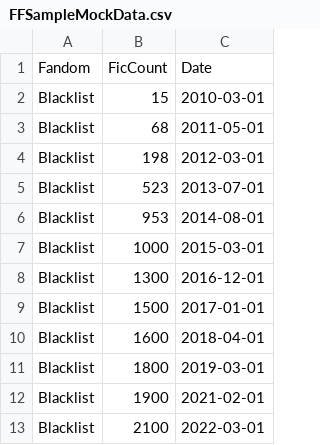
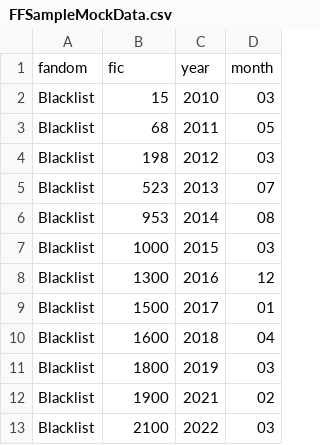
Before and after one commit to Fitzpa15Nemine/FandomThroughTheLensOfFanfiction, a CSV file: FFSampleMockData.csv, drawn as a sheet; removed rows and columns are numbered as before the commit, all else as after; the diff names each change by its address in the sheet, - before the commit and + after, or states it on an @@ line.

Commit message:
Got some basic data to display, need more data cleansing so will refresh the raw

```diff
--- a/FFSampleMockData.csv
+++ b/FFSampleMockData.csv
-column C, rows 2-13: 2010-03-01 | 2011-05-01 | 2012-03-01 | 2013-07-01 | 2014-08-01 | 2015-03-01 | 2016-12-01 | 2017-01-01 | 2018-04-01 | 2019-03-01 | 2021-02-01 | 2022-03-01
+column C, rows 2-13: 2010 | 2011 | 2012 | 2013 | 2014 | 2015 | 2016 | 2017 | 2018 | 2019 | 2021 | 2022
+column D, rows 2-13: 03 | 05 | 03 | 07 | 08 | 03 | 12 | 01 | 04 | 03 | 02 | 03
-row 1: Fandom | FicCount | Date
+row 1: fandom | fic | year | month
```
Also changed, not shown: 5 other files.
